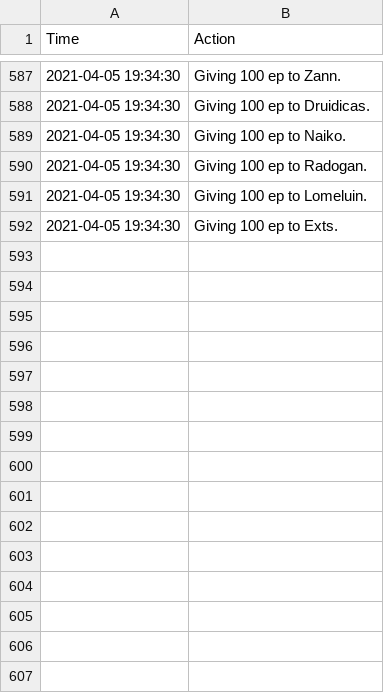
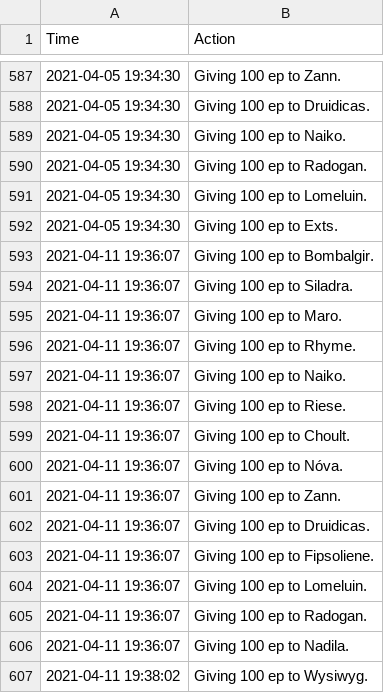
Before and after one commit to LessIsMoreGuild/LessIsMoreGuild.github.io, a CSV file: epgp_donation.csv, drawn as a sheet; only a part is shown, gaps mark what is left out; the diff names each change by its address in the sheet, - before the commit and + after, or states it on an @@ line.

Commit message:
Update epgp_donation.csv

```diff
--- a/epgp_donation.csv
+++ b/epgp_donation.csv
+row 593: 2021-04-11 19:36:07 | Giving 100 ep to Bombalgir.
+row 594: 2021-04-11 19:36:07 | Giving 100 ep to Siladra.
+row 595: 2021-04-11 19:36:07 | Giving 100 ep to Maro.
+row 596: 2021-04-11 19:36:07 | Giving 100 ep to Rhyme.
+row 597: 2021-04-11 19:36:07 | Giving 100 ep to Naiko.
+row 598: 2021-04-11 19:36:07 | Giving 100 ep to Riese.
+row 599: 2021-04-11 19:36:07 | Giving 100 ep to Choult.
+row 600: 2021-04-11 19:36:07 | Giving 100 ep to Nóva.
+row 601: 2021-04-11 19:36:07 | Giving 100 ep to Zann.
+row 602: 2021-04-11 19:36:07 | Giving 100 ep to Druidicas.
+row 603: 2021-04-11 19:36:07 | Giving 100 ep to Fipsoliene.
+row 604: 2021-04-11 19:36:07 | Giving 100 ep to Lomeluin.
+row 605: 2021-04-11 19:36:07 | Giving 100 ep to Radogan.
+row 606: 2021-04-11 19:36:07 | Giving 100 ep to Nadila.
+row 607: 2021-04-11 19:38:02 | Giving 100 ep to Wysiwyg.
```
